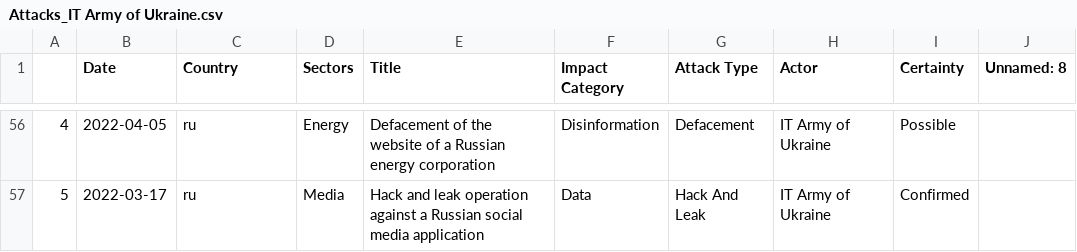
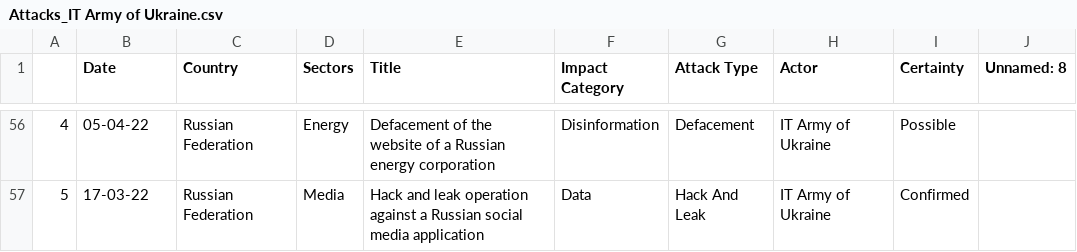
Before and after one commit to pbadhe/Cyber-Attacks-Scraping-Analysis-, a CSV file: output/Attacks_IT Army of Ukraine.csv, drawn as a sheet; only a part is shown, gaps mark what is left out; the diff covers the shown part only.

```diff
--- a/output/Attacks_IT Army of Ukraine.csv
+++ b/output/Attacks_IT Army of Ukraine.csv
@@ -56,2 +56,2 @@
-4,2022-04-05,ru,Energy,Defacement of the website of a Russian energy corporation,Disinformation,Defacement,IT Army of Ukraine,Possible,
-5,2022-03-17,ru,Media,Hack and leak operation against a Russian social media application,Data,Hack And Leak,IT Army of Ukraine,Confirmed,
+4,05-04-22,Russian Federation,Energy,Defacement of the website of a Russian energy corporation,Disinformation,Defacement,IT Army of Ukraine,Possible,
+5,17-03-22,Russian Federation,Media,Hack and leak operation against a Russian social media application,Data,Hack And Leak,IT Army of Ukraine,Confirmed,
```
Also changed, not shown: 108 edited cells elsewhere in this file, 3 other files.
